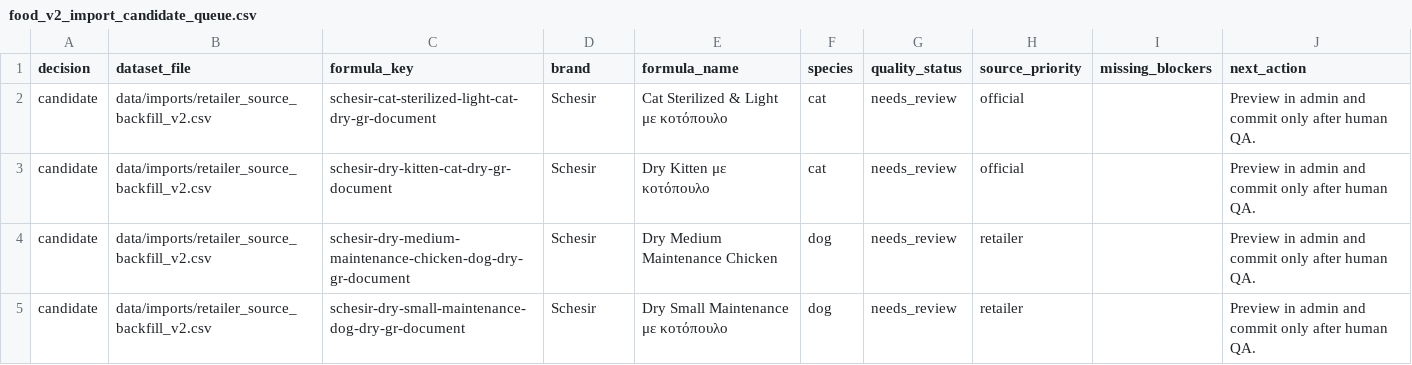
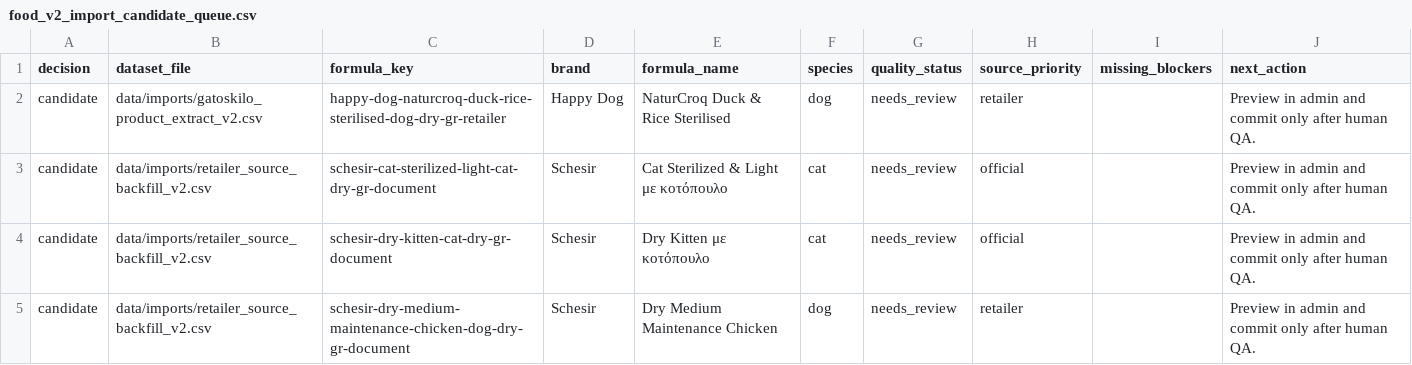
Before and after one commit to EmmMall92/nutritail-ai, a CSV file: data/review/food_v2_import_candidate_queue.csv, drawn as a sheet; only a part is shown; the shorter side is filled out with more unchanged rows.

Commit message:
Add Gatoskilo product extractor

```diff
--- a/data/review/food_v2_import_candidate_queue.csv
+++ b/data/review/food_v2_import_candidate_queue.csv
@@ -1,2 +1,3 @@
 decision,dataset_file,formula_key,brand,formula_name,species,quality_status,source_priority,missing_blockers,next_action
+candidate,data/imports/gatoskilo_product_extract_v2.csv,happy-dog-naturcroq-duck-rice-sterilised-dog-dry-gr-retailer,Happy Dog,NaturCroq Duck & Rice Sterilised,dog,needs_review,retailer,,Preview in admin and commit only after human QA.
 candidate,data/imports/retailer_source_backfill_v2.csv,schesir-cat-sterilized-light-cat-dry-gr-document,Schesir,Cat Sterilized & Light με κοτόπουλο,cat,needs_review,official,,Preview in admin and commit only after human QA.
```
Also changed, not shown: 8 other files.
